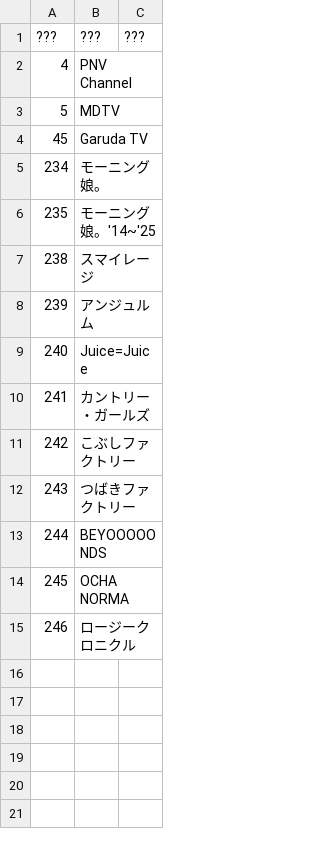
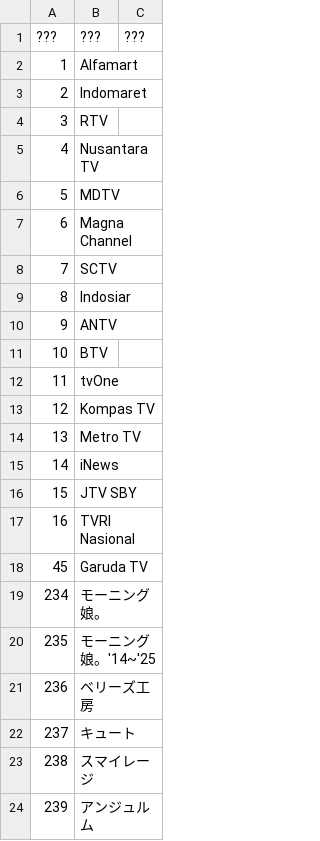
Before and after one commit to TG635-alt126xA/ExtendedMaster113, a CSV file: 214.csv, drawn as a sheet; only a part is shown; the shorter side is filled out with more unchanged rows.

Commit message:
Update 214.csv

```diff
--- a/214.csv
+++ b/214.csv
@@ -1,4 +1,18 @@
 ???,???,???
-4,PNV Channel,
+1,Alfamart,
+2,Indomaret,
+3,RTV,
+4,Nusantara TV,
 5,MDTV,
+6,Magna Channel,
+7,SCTV,
+8,Indosiar,
+9,ANTV,
+10,BTV,
+11,tvOne,
+12,Kompas TV,
+13,Metro TV,
+14,iNews,
+15,JTV SBY,
+16,TVRI Nasional,
 45,Garuda TV,
@@ -6,2 +20,4 @@
 235,モーニング娘。'14~'25,
+236,ベリーズ工房,
+237,キュート,
 238,スマイレージ,
```
